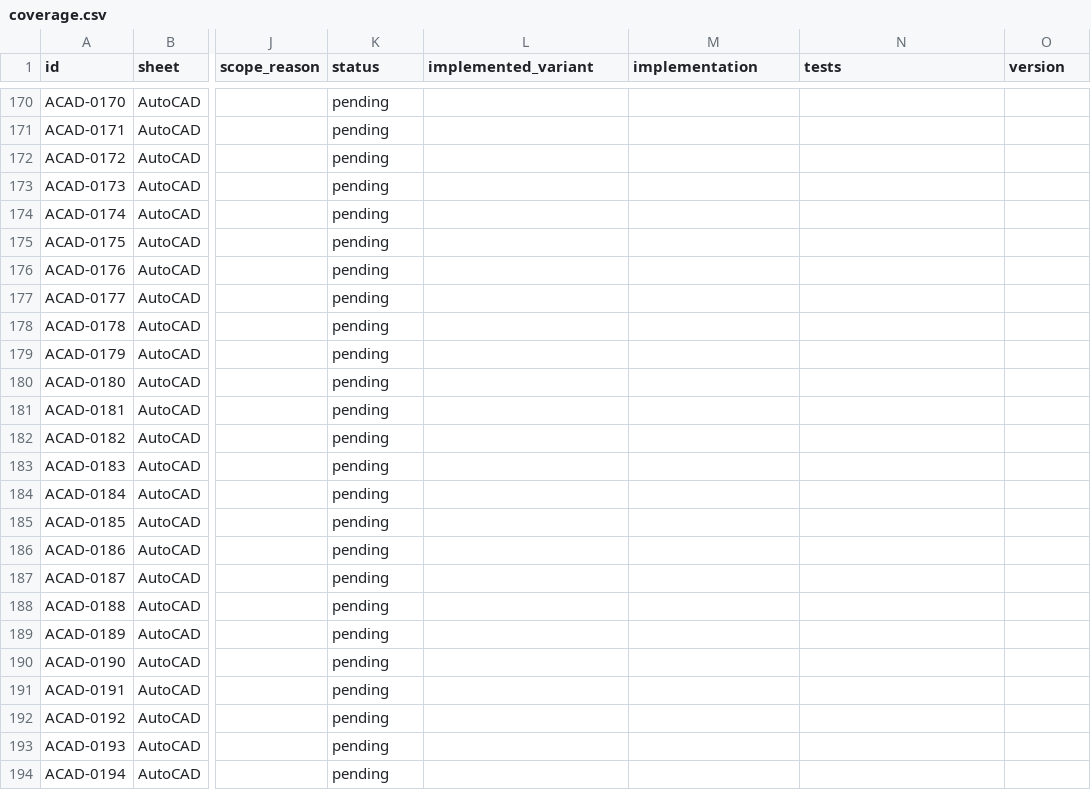
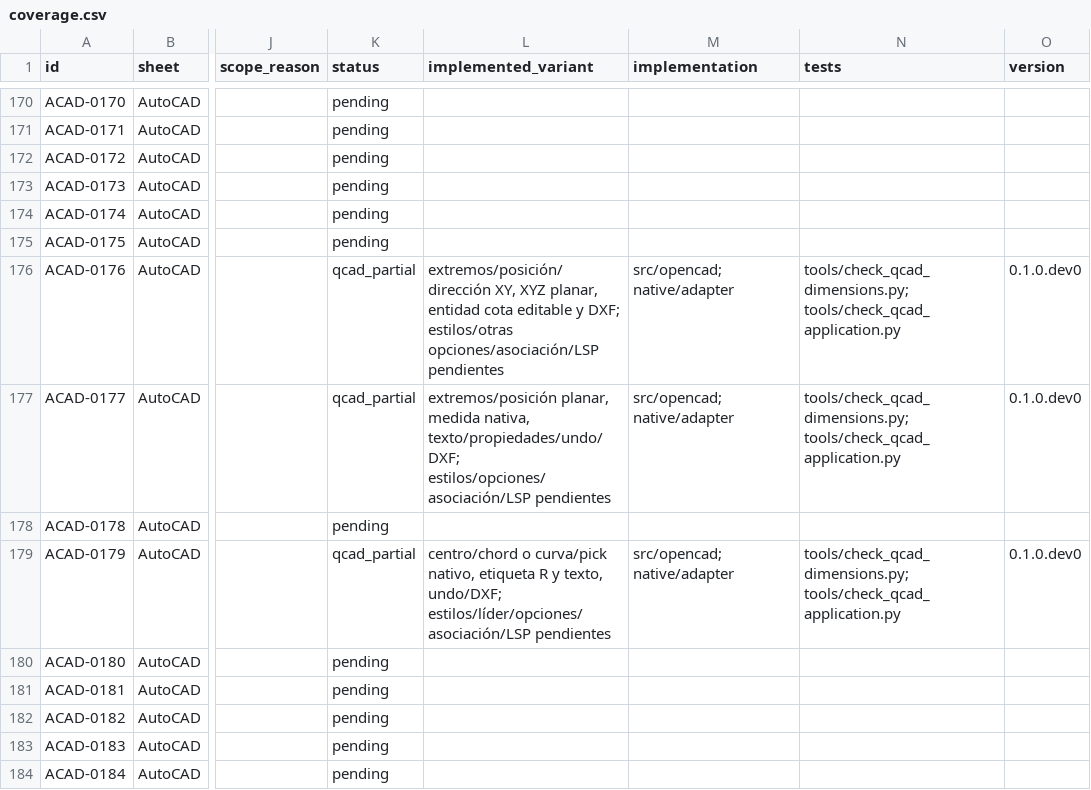
Before and after one commit to aavaladez/open-cad-2d, a CSV file: requirements/coverage.csv, drawn as a sheet; only a part is shown, gaps mark what is left out; the shorter side is filled out with more unchanged rows; the diff names each change by its address in the sheet, - before the commit and + after, or states it on an @@ line.

Commit message:
Add native QCAD dimensions with editing history and conservative DXF graphics caches

```diff
--- a/requirements/coverage.csv
+++ b/requirements/coverage.csv
-K176:K177 (status): pending
+K176:K177 (status): qcad_partial
-L176 (implemented_variant): (empty)
+L176 (implemented_variant): extremos/posición/dirección XY, XYZ planar, entidad cota editable y DXF; estilos/otras opciones/asociación/LSP pendientes
-M176:M177 (implementation): (empty)
+M176:M177 (implementation): src/opencad; native/adapter
-N176:N177 (tests): (empty)
+N176:N177 (tests): tools/check_qcad_dimensions.py; tools/check_qcad_application.py
-O176:O177 (version): (empty)
+O176:O177 (version): 0.1.0.dev0
-L177 (implemented_variant): (empty)
+L177 (implemented_variant): extremos/posición planar, medida nativa, texto/propiedades/undo/DXF; estilos/opciones/asociación/LSP pendientes
-K179 (status): pending
+K179 (status): qcad_partial
-L179 (implemented_variant): (empty)
+L179 (implemented_variant): centro/chord o curva/pick nativo, etiqueta R y texto, undo/DXF; estilos/líder/opciones/asociación/LSP pendientes
-M179 (implementation): (empty)
+M179 (implementation): src/opencad; native/adapter
-N179 (tests): (empty)
+N179 (tests): tools/check_qcad_dimensions.py; tools/check_qcad_application.py
-O179 (version): (empty)
+O179 (version): 0.1.0.dev0
```
Also changed, not shown: 36 other files.
